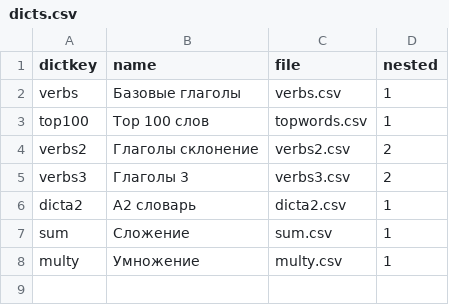
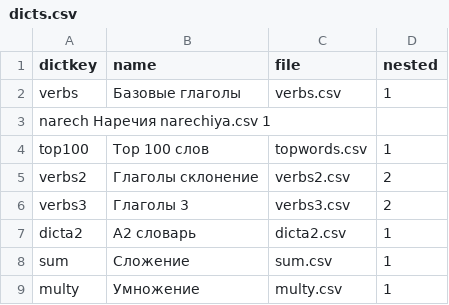
Before and after one commit to Iourii/LearnWords, a CSV file: static/dicts.csv, drawn as a sheet; the diff names each change by its address in the sheet, - before the commit and + after, or states it on an @@ line.

Commit message:
Narechia were added

```diff
--- a/static/dicts.csv
+++ b/static/dicts.csv
+row 3: narech Наречия narechiya.csv 1
```
Also changed, not shown: 2 other files.
